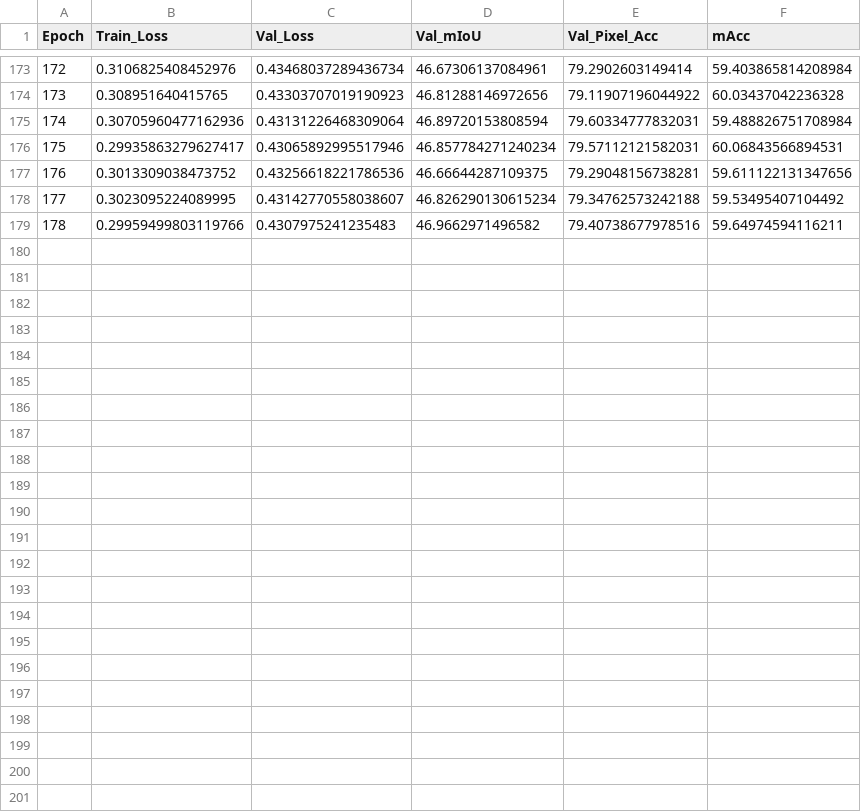
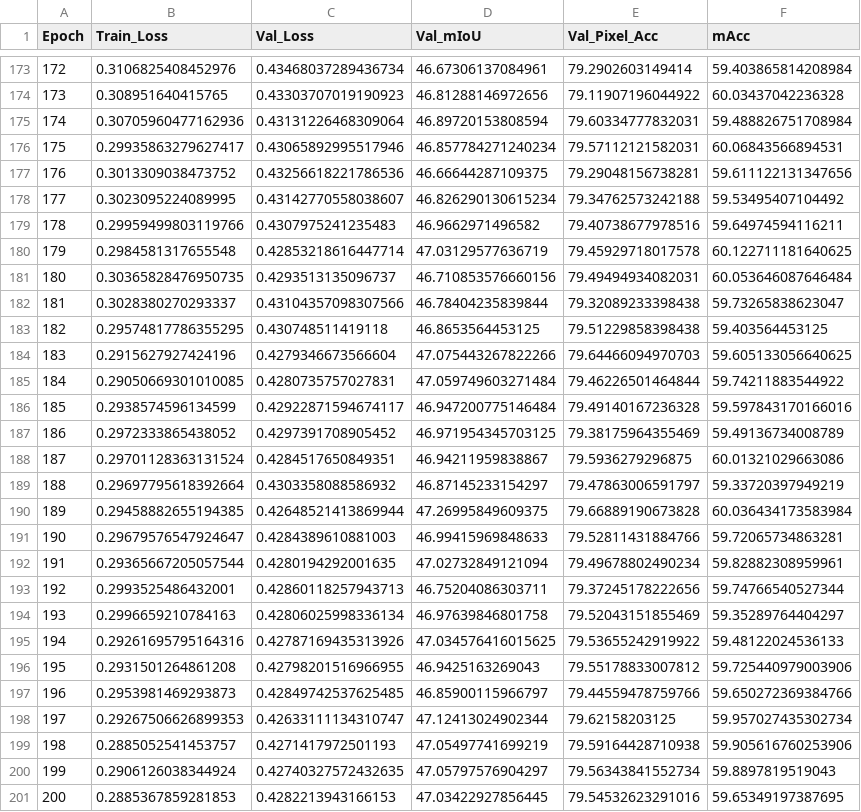
Before and after one commit to anmol52490/MambaVisFoodseg, a CSV file: Output/epochs_200_Mvi21k_FPN_640/metrics_peft200.csv, drawn as a sheet; only a part is shown, gaps mark what is left out.

Commit message:
completed 200 epoch run and got 47.27% mIoU

```diff
--- a/Output/epochs_200_Mvi21k_FPN_640/metrics_peft200.csv
+++ b/Output/epochs_200_Mvi21k_FPN_640/metrics_peft200.csv
@@ -179 +179,23 @@ Epoch,Train_Loss,Val_Loss,Val_mIoU,Val_Pixel_Acc,mAcc
 178,0.29959499803119766,0.4307975241235483,46.9662971496582,79.40738677978516,59.64974594116211
+179,0.2984581317655548,0.42853218616447714,47.03129577636719,79.45929718017578,60.122711181640625
+180,0.30365828476950735,0.4293513135096737,46.710853576660156,79.49494934082031,60.053646087646484
+181,0.3028380270293337,0.43104357098307566,46.78404235839844,79.32089233398438,59.73265838623047
+182,0.29574817786355295,0.430748511419118,46.8653564453125,79.51229858398438,59.403564453125
+183,0.2915627927424196,0.4279346673566604,47.075443267822266,79.64466094970703,59.605133056640625
+184,0.29050669301010085,0.4280735757027831,47.059749603271484,79.46226501464844,59.74211883544922
+185,0.2938574596134599,0.42922871594674117,46.947200775146484,79.49140167236328,59.597843170166016
+186,0.2972333865438052,0.4297391708905452,46.971954345703125,79.38175964355469,59.49136734008789
+187,0.29701128363131524,0.4284517650849351,46.94211959838867,79.5936279296875,60.01321029663086
+188,0.29697795618392664,0.4303358088586932,46.87145233154297,79.47863006591797,59.33720397949219
+189,0.29458882655194385,0.42648521413869944,47.26995849609375,79.66889190673828,60.036434173583984
+190,0.29679576547924647,0.4284389610881003,46.99415969848633,79.52811431884766,59.72065734863281
+191,0.29365667205057544,0.4280194292001635,47.02732849121094,79.49678802490234,59.82882308959961
+192,0.2993525486432001,0.42860118257943713,46.75204086303711,79.37245178222656,59.74766540527344
+193,0.2996659210784163,0.42806025998336134,46.97639846801758,79.52043151855469,59.35289764404297
+194,0.29261695795164316,0.42787169435313926,47.034576416015625,79.53655242919922,59.48122024536133
+195,0.2931501264861208,0.42798201516966955,46.9425163269043,79.55178833007812,59.725440979003906
+196,0.2953981469293873,0.42849742537625485,46.85900115966797,79.44559478759766,59.650272369384766
+197,0.29267506626899353,0.42633111134310747,47.12413024902344,79.62158203125,59.957027435302734
+198,0.2885052541453757,0.4271417972501193,47.05497741699219,79.59164428710938,59.905616760253906
+199,0.2906126038344924,0.42740327572432635,47.05797576904297,79.56343841552734,59.8897819519043
+200,0.2885367859281853,0.4282213943166153,47.03422927856445,79.54532623291016,59.65349197387695
```
Also changed, not shown: 2 other files.
